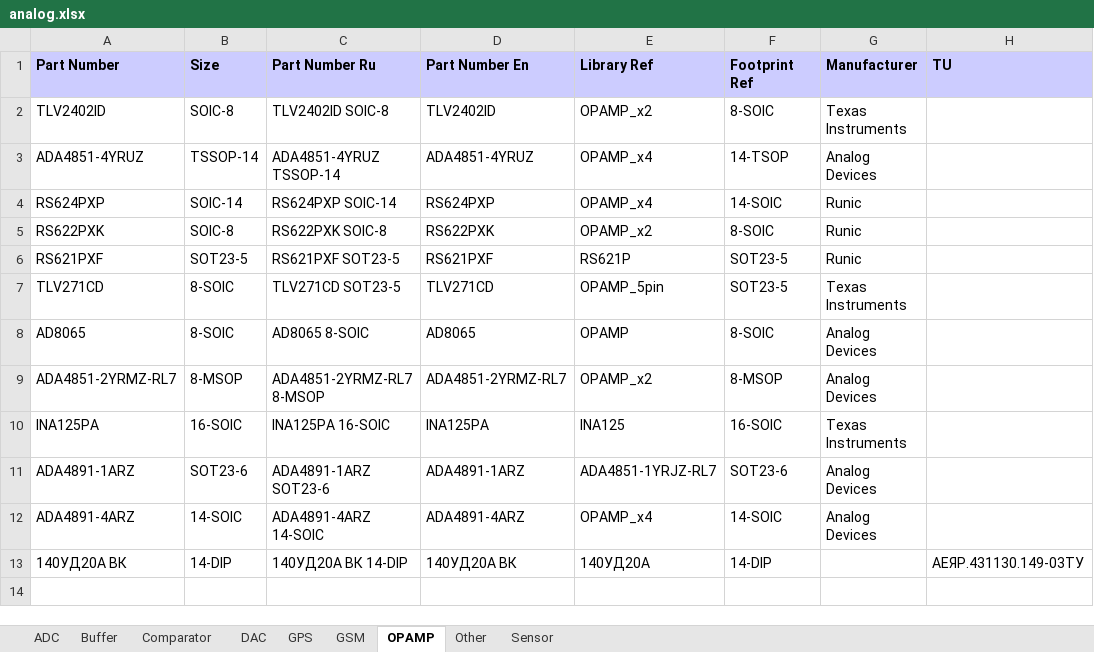
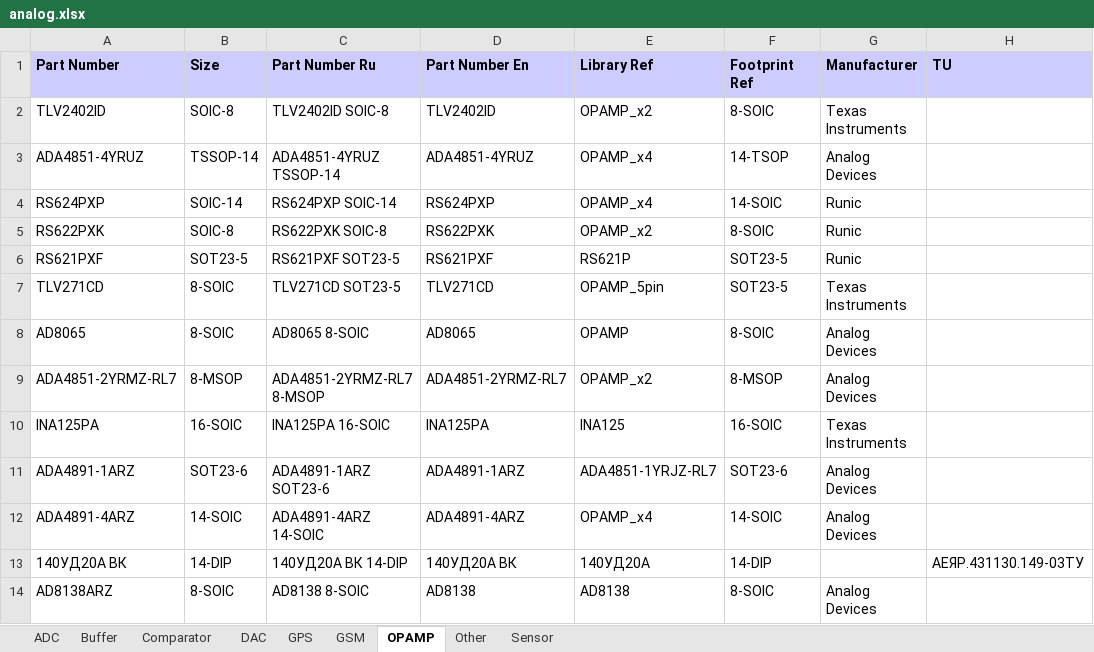
Before and after one commit to garou-g/elem_altium_db2, an Excel workbook: library/analog.xlsx, sheet OPAMP, drawn as a sheet; values as stored, in another font and other column widths than the file's, no borders; the diff names each change by its address in the sheet, - before the commit and + after, or states it on an @@ line.

Commit message:
added OPAMP!

```diff
--- a/library/analog.xlsx (sheet OPAMP)
+++ b/library/analog.xlsx (sheet OPAMP)
+row 14: AD8138ARZ | 8-SOIC | AD8138 8-SOIC | AD8138 | AD8138 | 8-SOIC | Analog Devices
```
Also changed, not shown: 1 other file.
